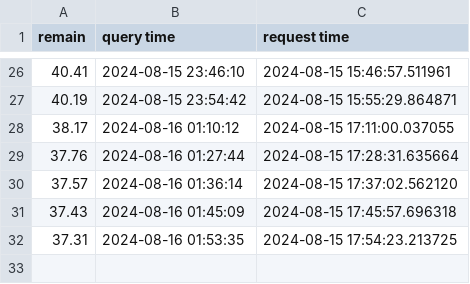
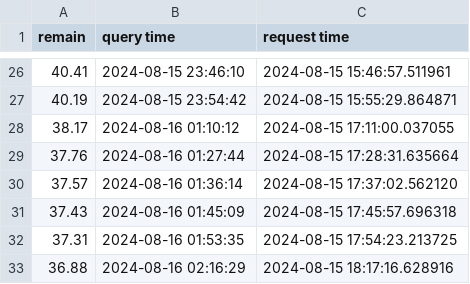
Before and after one commit to KeithCoreDumped/Dormitricity, a CSV file: logs/d7fe8b41d5fd171c226357e7060d3b8b011e835d.csv, drawn as a sheet; only a part is shown, gaps mark what is left out.

```diff
--- a/logs/d7fe8b41d5fd171c226357e7060d3b8b011e835d.csv
+++ b/logs/d7fe8b41d5fd171c226357e7060d3b8b011e835d.csv
@@ -32 +32,2 @@ remain, query time, request time
 37.31, 2024-08-16 01:53:35, 2024-08-15 17:54:23.213725
+36.88, 2024-08-16 02:16:29, 2024-08-15 18:17:16.628916
```
